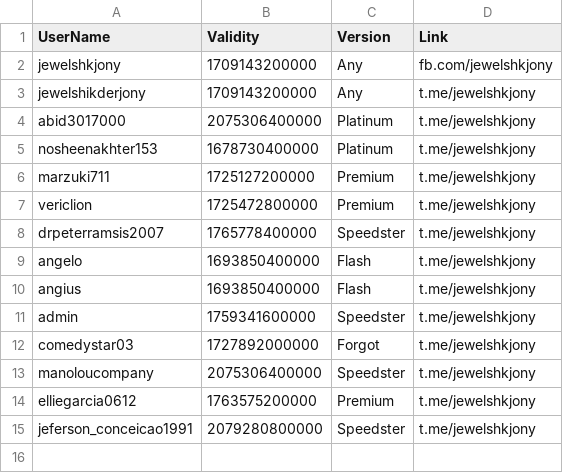
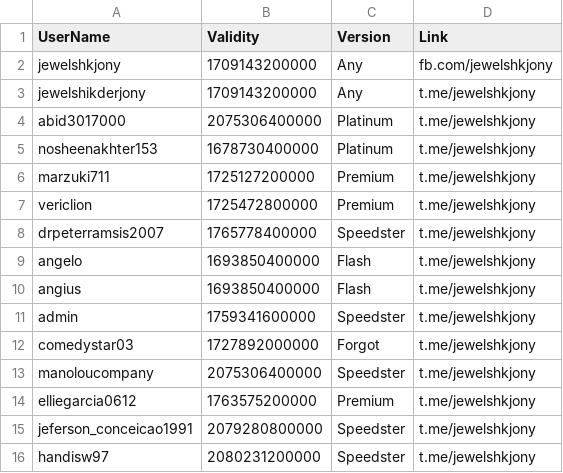
Before and after one commit to jewelshkjony/PublicFolder, a CSV file: SpreadSheets.csv, drawn as a sheet.

Commit message:
Update SpreadSheets.csv

```diff
--- a/SpreadSheets.csv
+++ b/SpreadSheets.csv
@@ -15 +15,2 @@ elliegarcia0612,1763575200000,Premium,t.me/jewelshkjony
 jeferson_conceicao1991,2079280800000,Speedster,t.me/jewelshkjony
+handisw97,2080231200000,Speedster,t.me/jewelshkjony
```
